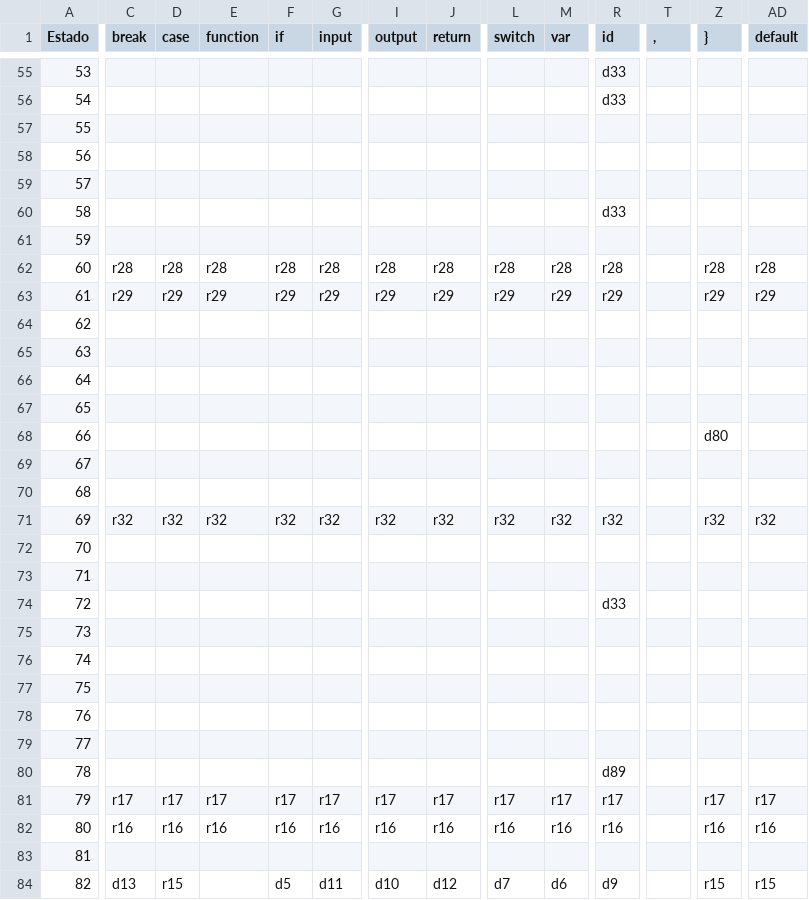
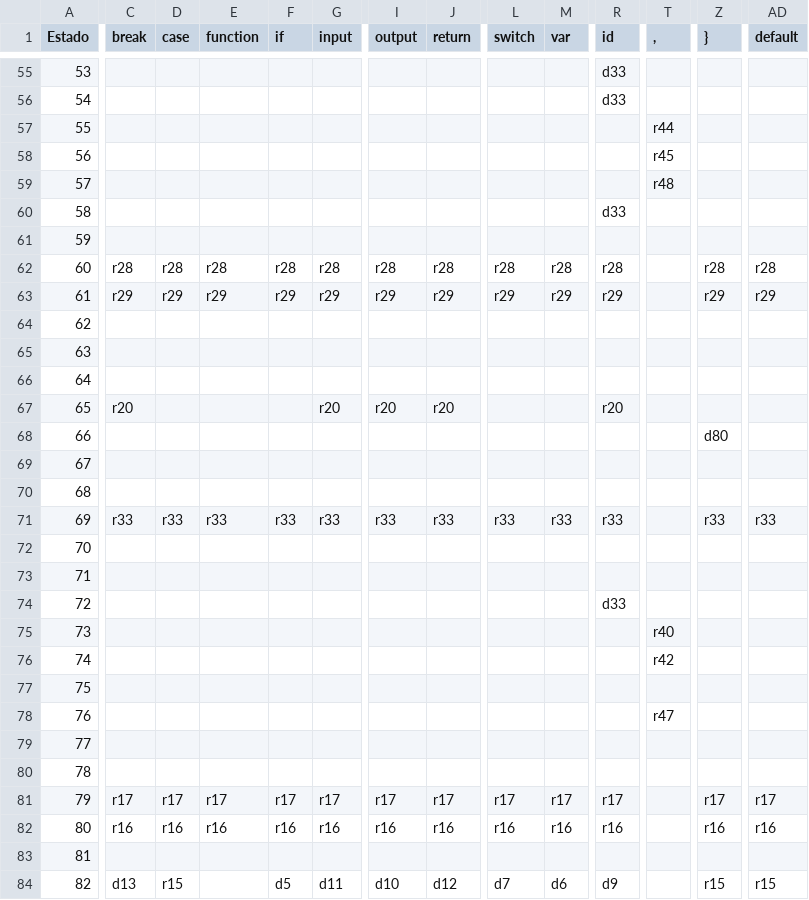
Before and after one commit to Zexwire/PracticaPDL, a CSV file: tabla_parser.csv, drawn as a sheet; only a part is shown, gaps mark what is left out; the diff covers the shown part only; the diff names each change by its address in the sheet, - before the commit and + after, or states it on an @@ line.

```diff
--- a/tabla_parser.csv
+++ b/tabla_parser.csv
-T57 (,): (empty)
+T57 (,): r44
-T58 (,): (empty)
+T58 (,): r45
-T59 (,): (empty)
+T59 (,): r48
-C67 (break): (empty)
+C67 (break): r20
-G67 (input): (empty)
+G67 (input): r20
-I67 (output): (empty)
+I67 (output): r20
-J67 (return): (empty)
+J67 (return): r20
-R67 (id): (empty)
+R67 (id): r20
-C71 (break): r32
+C71 (break): r33
-D71 (case): r32
+D71 (case): r33
-E71 (function): r32
+E71 (function): r33
-F71 (if): r32
+F71 (if): r33
-G71 (input): r32
+G71 (input): r33
-I71 (output): r32
+I71 (output): r33
-J71 (return): r32
+J71 (return): r33
-L71 (switch): r32
+L71 (switch): r33
-M71 (var): r32
+M71 (var): r33
-R71 (id): r32
+R71 (id): r33
-Z71 (}): r32
+Z71 (}): r33
-AD71 (default): r32
+AD71 (default): r33
-T75 (,): (empty)
+T75 (,): r40
-T76 (,): (empty)
+T76 (,): r42
-T78 (,): (empty)
+T78 (,): r47
-R80 (id): d89
+R80 (id): (empty)
```
Also changed, not shown: 24 edited cells elsewhere in this file, 4 other files.
